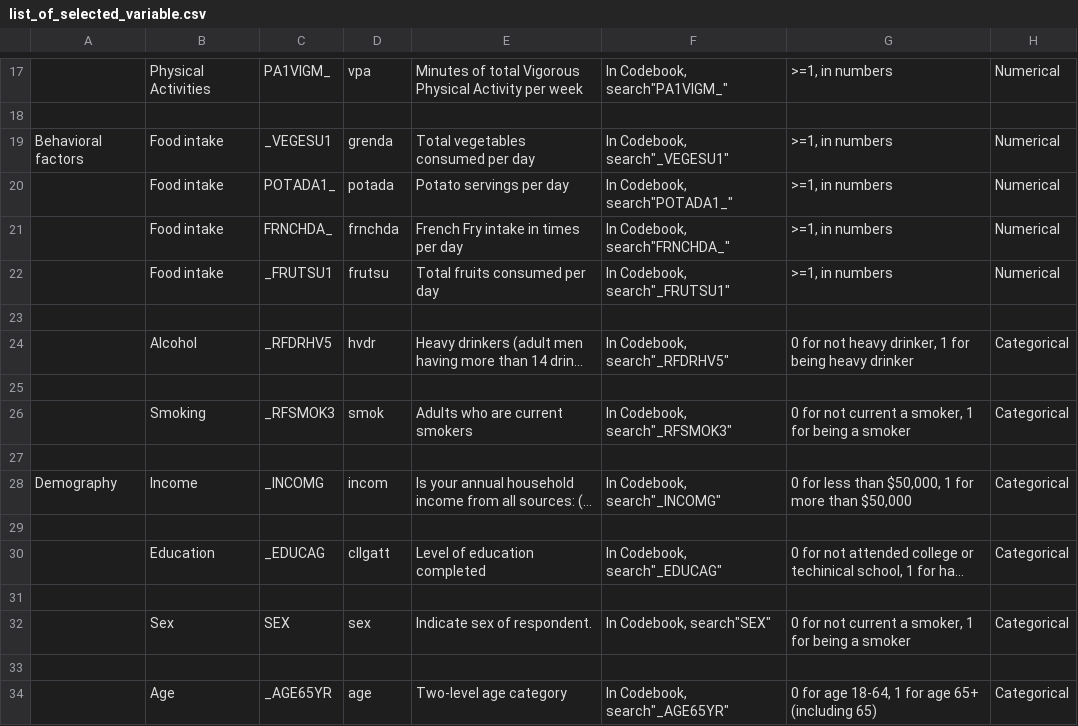
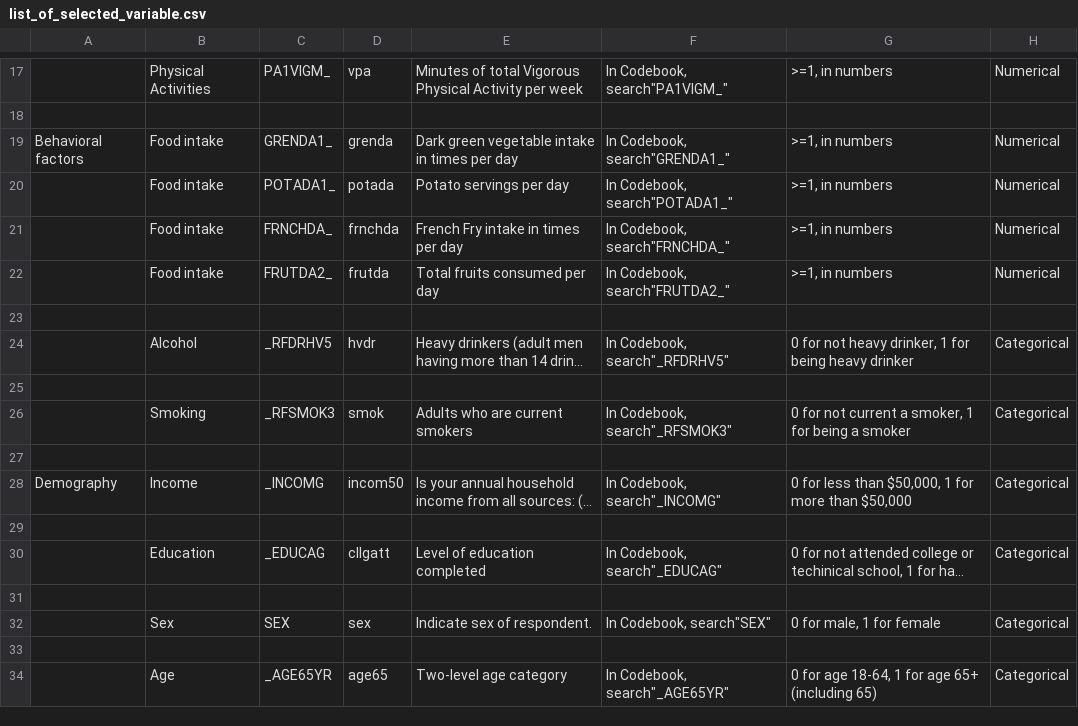
Before and after one commit to adamysyim/eco395m-midterm-project---diabetes, a CSV file: step1 data cleaning/list_of_selected_variable.csv, drawn as a sheet; only a part is shown, gaps mark what is left out; long unchanged cells end in …; the diff names each change by its address in the sheet, - before the commit and + after, or states it on an @@ line.

Commit message:
Updated the cleaned dataset

```diff
--- a/step1 data cleaning/list_of_selected_variable.csv
+++ b/step1 data cleaning/list_of_selected_variable.csv
-C19: _VEGESU1
+C19: GRENDA1_
-E19: Total vegetables consumed per day
+E19: Dark green vegetable intake in times per day
-F19: In Codebook, search"_VEGESU1"
+F19: In Codebook, search"GRENDA1_"
-C22: _FRUTSU1
+C22: FRUTDA2_
-D22: frutsu
+D22: frutda
-F22: In Codebook, search"_FRUTSU1"
+F22: In Codebook, search"FRUTDA2_"
-D28: incom
+D28: incom50
-G32: 0 for not current a smoker, 1 for being a smoker
+G32: 0 for male, 1 for female
-D34: age
+D34: age65
```
Also changed, not shown: 2 other files.
